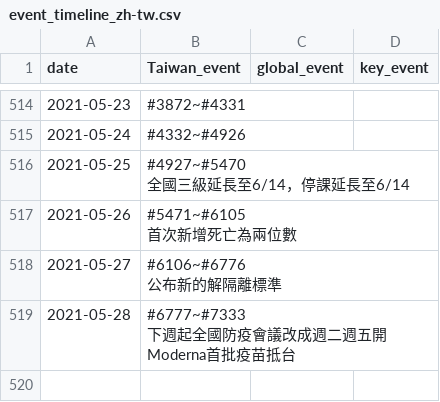
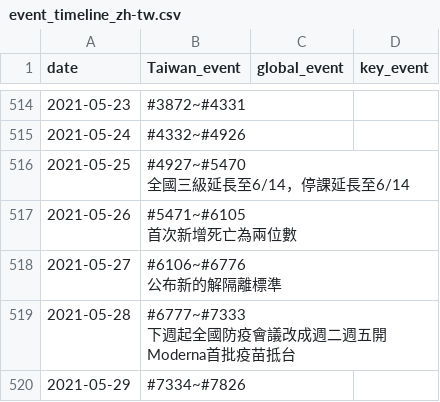
Before and after one commit to Linc-tw/COVID_breakdown, a CSV file: processed_data/event_timeline_zh-tw.csv, drawn as a sheet; only a part is shown, gaps mark what is left out; the diff names each change by its address in the sheet, - before the commit and + after, or states it on an @@ line.

Commit message:
Manual data update

```diff
--- a/processed_data/event_timeline_zh-tw.csv
+++ b/processed_data/event_timeline_zh-tw.csv
+row 520: 2021-05-29 | #7334~#7826
```
Also changed, not shown: processed_data/2021/age_symptom_correlations_coefficient.csv, processed_data/2021/age_symptom_correlations_counts.csv, 24 other files.
